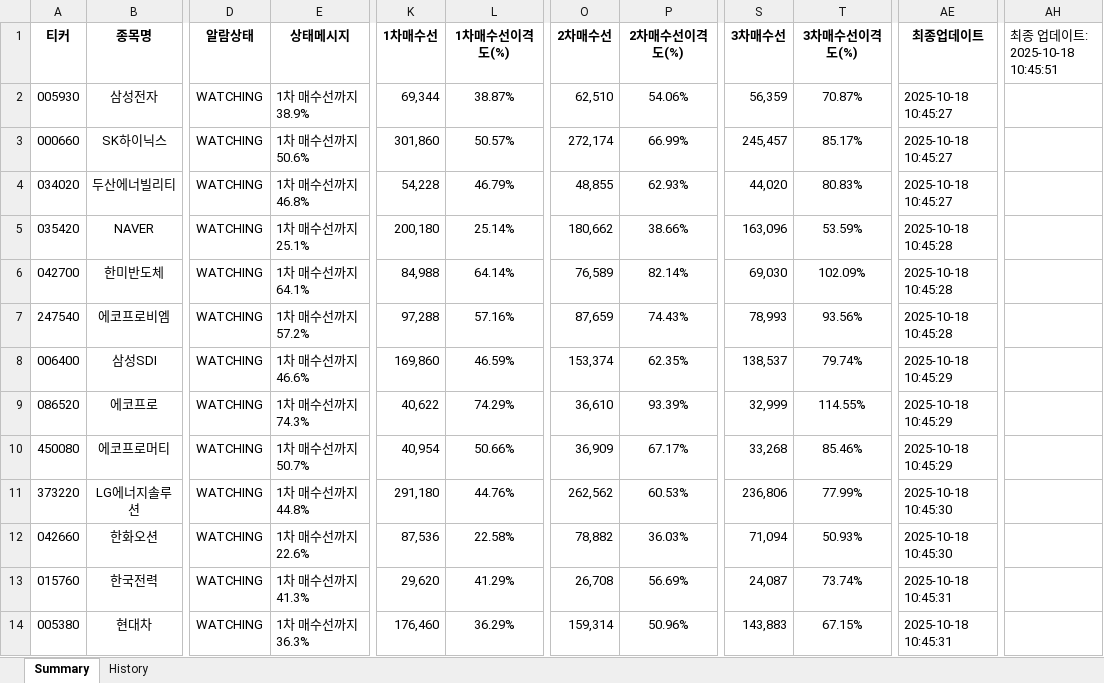
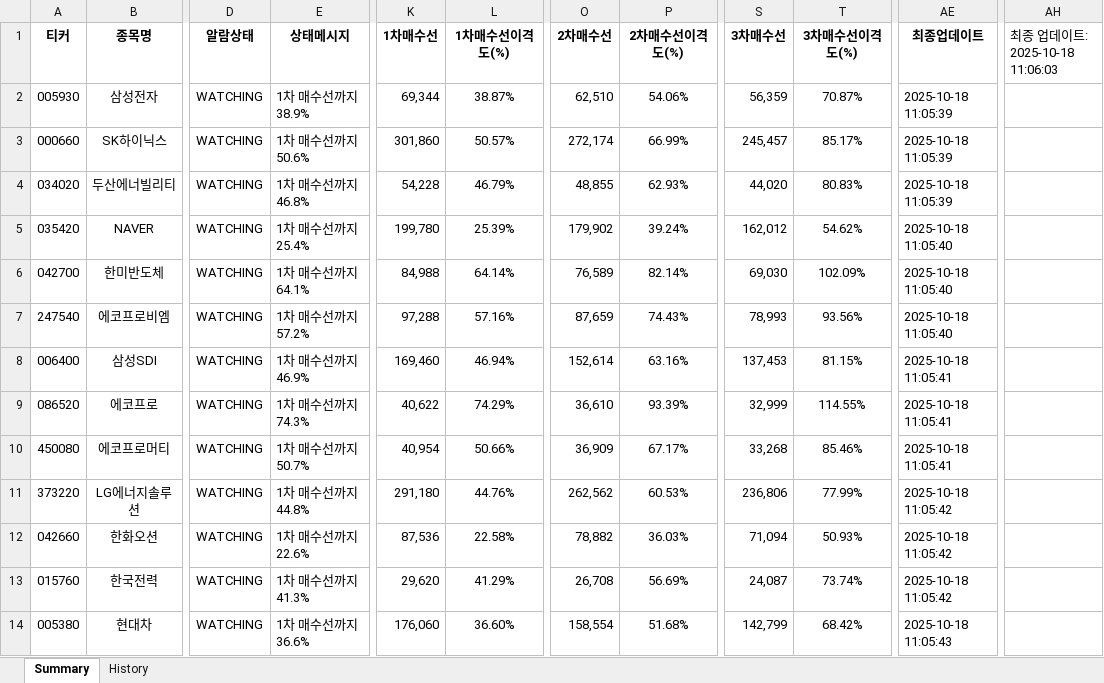
Before and after one commit to Logani-bot/S12, an Excel workbook: output/trading_signals.xlsx, sheet Summary, drawn as a sheet; only a part is shown, gaps mark what is left out; values as stored, in another font and other column widths than the file's, no borders; the diff covers the shown part only; the diff names each change by its address in the sheet, - before the commit and + after, or states it on an @@ line.

Commit message:
Fix Korean stock market tick unit to exact standards
- Trading_Signal_System.py: Updated get_tick_unit function
  - Applied exact Korean stock market tick unit standards
  - 2,000??誘몃쭔: 1?? 2,000~5,000?? 5?? 5,000~20,000?? 10??  - 20,000~50,000?? 50?? 50,000~200,000?? 100??  - 200,000~500,000?? 500?? 500,000???댁긽: 1,000??
- Real_Time_Monitor.py: Updated calculate_tick_unit function
  - Applied exact Korean stock market tick unit standards
  - Consistent with Trading_Signal_System.py

- Key improvements:
  - Samsung SDI: 171,580????169,460??(100??tick instead of 500??
  - NAVER: 200,740????199,780??(100??tick instead of 500??
  - More accurate buy lines reflecting actual purchasable prices

- Tested successfully with force execution mode
- All buy lines now use correct Korean stock market tick units

```diff
--- a/output/trading_signals.xlsx (sheet Summary)
+++ b/output/trading_signals.xlsx (sheet Summary)
-AH1: 최종 업데이트: 2025-10-18 10:45:51
+AH1: 최종 업데이트: 2025-10-18 11:06:03
-AE2:AE4 (최종업데이트): 2025-10-18 10:45:27
+AE2:AE4 (최종업데이트): 2025-10-18 11:05:39
-E5 (상태메시지): 1차 매수선까지 25.1%
+E5 (상태메시지): 1차 매수선까지 25.4%
-K5 (1차매수선): 200,180
+K5 (1차매수선): 199,780
-L5 (1차매수선이격도(%)): 25.14%
+L5 (1차매수선이격도(%)): 25.39%
-O5 (2차매수선): 180,662
+O5 (2차매수선): 179,902
-P5 (2차매수선이격도(%)): 38.66%
+P5 (2차매수선이격도(%)): 39.24%
-S5 (3차매수선): 163,096
+S5 (3차매수선): 162,012
-T5 (3차매수선이격도(%)): 53.59%
+T5 (3차매수선이격도(%)): 54.62%
-AE5:AE7 (최종업데이트): 2025-10-18 10:45:28
+AE5:AE7 (최종업데이트): 2025-10-18 11:05:40
-E8 (상태메시지): 1차 매수선까지 46.6%
+E8 (상태메시지): 1차 매수선까지 46.9%
-K8 (1차매수선): 169,860
+K8 (1차매수선): 169,460
-L8 (1차매수선이격도(%)): 46.59%
+L8 (1차매수선이격도(%)): 46.94%
-O8 (2차매수선): 153,374
+O8 (2차매수선): 152,614
-P8 (2차매수선이격도(%)): 62.35%
+P8 (2차매수선이격도(%)): 63.16%
-S8 (3차매수선): 138,537
+S8 (3차매수선): 137,453
-T8 (3차매수선이격도(%)): 79.74%
+T8 (3차매수선이격도(%)): 81.15%
-AE8:AE10 (최종업데이트): 2025-10-18 10:45:29
+AE8:AE10 (최종업데이트): 2025-10-18 11:05:41
-AE11:AE12 (최종업데이트): 2025-10-18 10:45:30
+AE11:AE12 (최종업데이트): 2025-10-18 11:05:42
-AE13 (최종업데이트): 2025-10-18 10:45:31
+AE13 (최종업데이트): 2025-10-18 11:05:42
-E14 (상태메시지): 1차 매수선까지 36.3%
+E14 (상태메시지): 1차 매수선까지 36.6%
-K14 (1차매수선): 176,460
+K14 (1차매수선): 176,060
-L14 (1차매수선이격도(%)): 36.29%
+L14 (1차매수선이격도(%)): 36.60%
-O14 (2차매수선): 159,314
+O14 (2차매수선): 158,554
-P14 (2차매수선이격도(%)): 50.96%
+P14 (2차매수선이격도(%)): 51.68%
-S14 (3차매수선): 143,883
+S14 (3차매수선): 142,799
-T14 (3차매수선이격도(%)): 67.15%
+T14 (3차매수선이격도(%)): 68.42%
-AE14 (최종업데이트): 2025-10-18 10:45:31
+AE14 (최종업데이트): 2025-10-18 11:05:43
```
Also changed, not shown: 222 edited cells elsewhere in this sheet, 4 other files.
